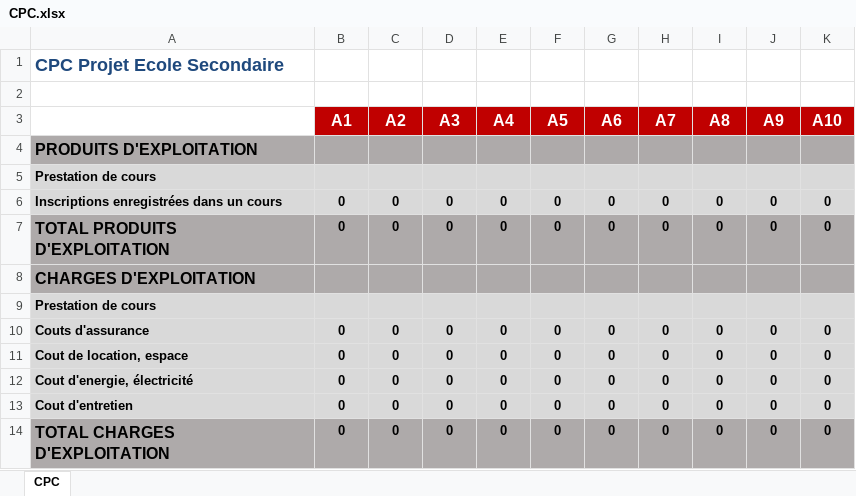
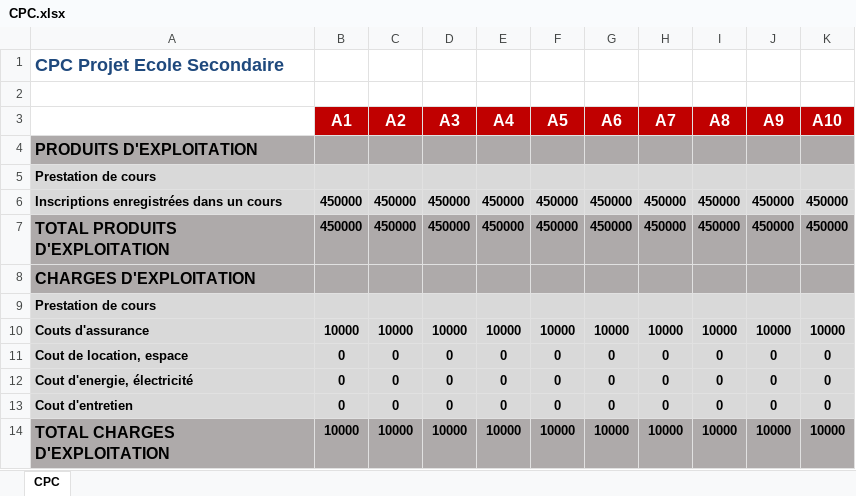
Before and after one commit to theblackhawk3/Antofagasta, an Excel workbook: module classe projet/ModulePrincipal/CPC.xlsx, sheet CPC, drawn as a sheet; only a part is shown; values as stored, in another font and other column widths than the file's, no borders; the diff covers the shown part only; the diff names each change by its address in the sheet, - before the commit and + after, or states it on an @@ line.

```diff
--- a/module classe projet/ModulePrincipal/CPC.xlsx (sheet CPC)
+++ b/module classe projet/ModulePrincipal/CPC.xlsx (sheet CPC)
-B6:B7 (A1): 0
+B6:B7 (A1): 450000
-C6:C7 (A2): 0
+C6:C7 (A2): 450000
-D6:D7 (A3): 0
+D6:D7 (A3): 450000
-E6:E7 (A4): 0
+E6:E7 (A4): 450000
-F6:F7 (A5): 0
+F6:F7 (A5): 450000
-G6:G7 (A6): 0
+G6:G7 (A6): 450000
-H6:H7 (A7): 0
+H6:H7 (A7): 450000
-I6:I7 (A8): 0
+I6:I7 (A8): 450000
-J6:J7 (A9): 0
+J6:J7 (A9): 450000
-K6:K7 (A10): 0
+K6:K7 (A10): 450000
-B10 (A1): 0
+B10 (A1): 10000
-C10 (A2): 0
+C10 (A2): 10000
-D10 (A3): 0
+D10 (A3): 10000
-E10 (A4): 0
+E10 (A4): 10000
-F10 (A5): 0
+F10 (A5): 10000
-G10 (A6): 0
+G10 (A6): 10000
-H10 (A7): 0
+H10 (A7): 10000
-I10 (A8): 0
+I10 (A8): 10000
-J10 (A9): 0
+J10 (A9): 10000
-K10 (A10): 0
+K10 (A10): 10000
-B14 (A1): 0
+B14 (A1): 10000
-C14 (A2): 0
+C14 (A2): 10000
-D14 (A3): 0
+D14 (A3): 10000
-E14 (A4): 0
+E14 (A4): 10000
-F14 (A5): 0
+F14 (A5): 10000
-G14 (A6): 0
+G14 (A6): 10000
-H14 (A7): 0
+H14 (A7): 10000
-I14 (A8): 0
+I14 (A8): 10000
-J14 (A9): 0
+J14 (A9): 10000
-K14 (A10): 0
+K14 (A10): 10000
```
Also changed, not shown: 30 edited cells elsewhere in this sheet, module classe projet/ModulePrincipal/Parametres.xlsx, module classe projet/ModulePrincipal/tft.xlsx, 3 other files.
